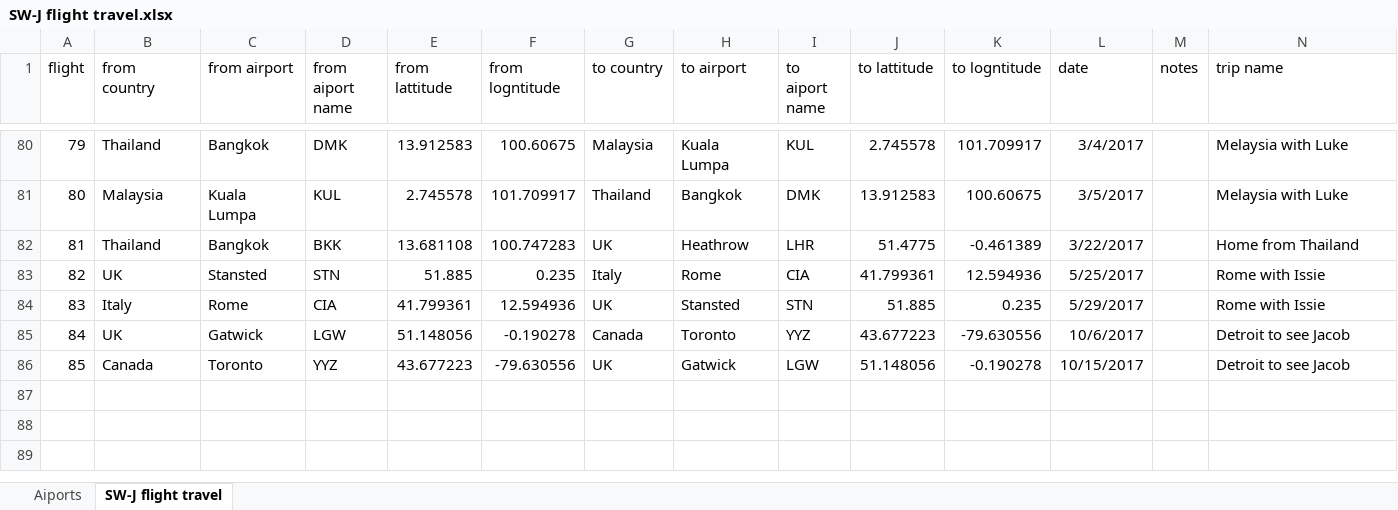
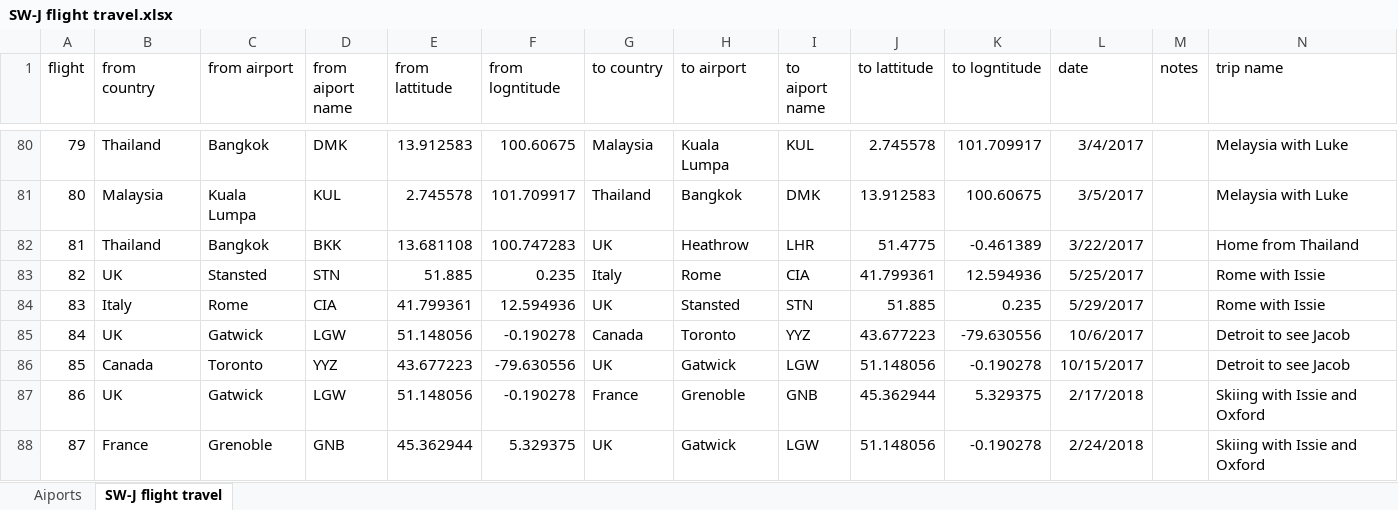
Before and after one commit to simonwardjones/mapping-project, an Excel workbook: python mapping/Data/SW-J flight travel.xlsx, sheet SW-J flight travel, drawn as a sheet; only a part is shown, gaps mark what is left out; values as stored, in another font and other column widths than the file's, no borders; the diff names each change by its address in the sheet, - before the commit and + after, or states it on an @@ line.

Commit message:
adding skiing trip 02/18

```diff
--- a/python mapping/Data/SW-J flight travel.xlsx (sheet SW-J flight travel)
+++ b/python mapping/Data/SW-J flight travel.xlsx (sheet SW-J flight travel)
+row 87: 86 | UK | Gatwick | LGW | 51.148056 | -0.190278 | France | Grenoble | GNB | 45.362944 | 5.329375 | 2/17/2018 |  | Skiing with Issie and Oxford
+row 88: 87 | France | Grenoble | GNB | 45.362944 | 5.329375 | UK | Gatwick | LGW | 51.148056 | -0.190278 | 2/24/2018 |  | Skiing with Issie and Oxford
```
Also changed, not shown: sheet Aiports, 3 other files.
